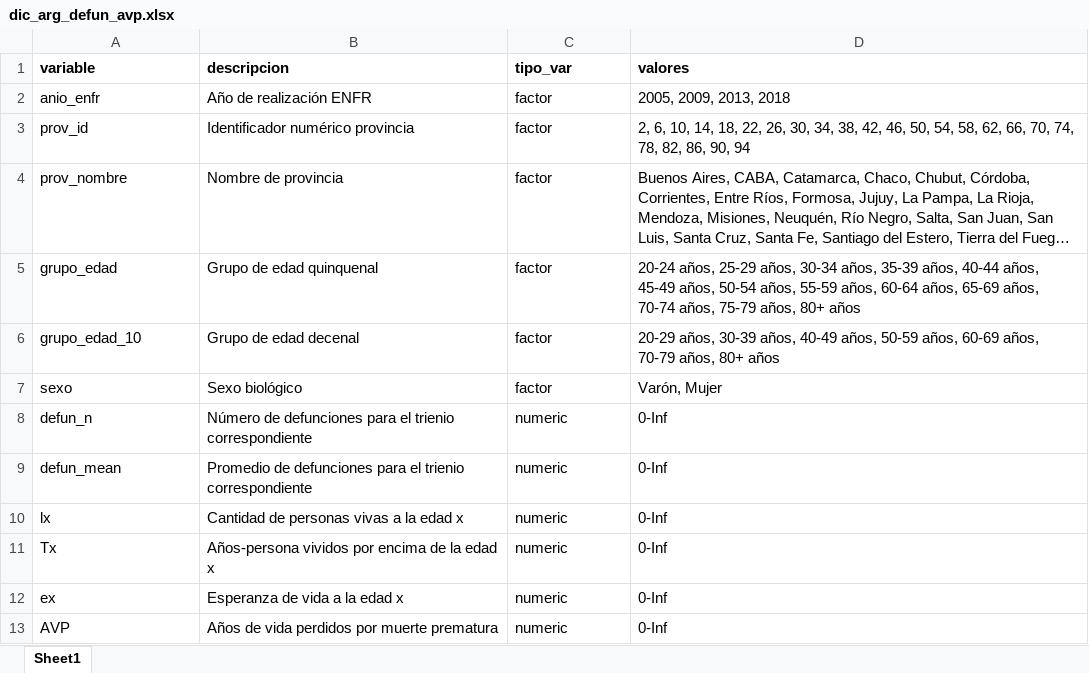
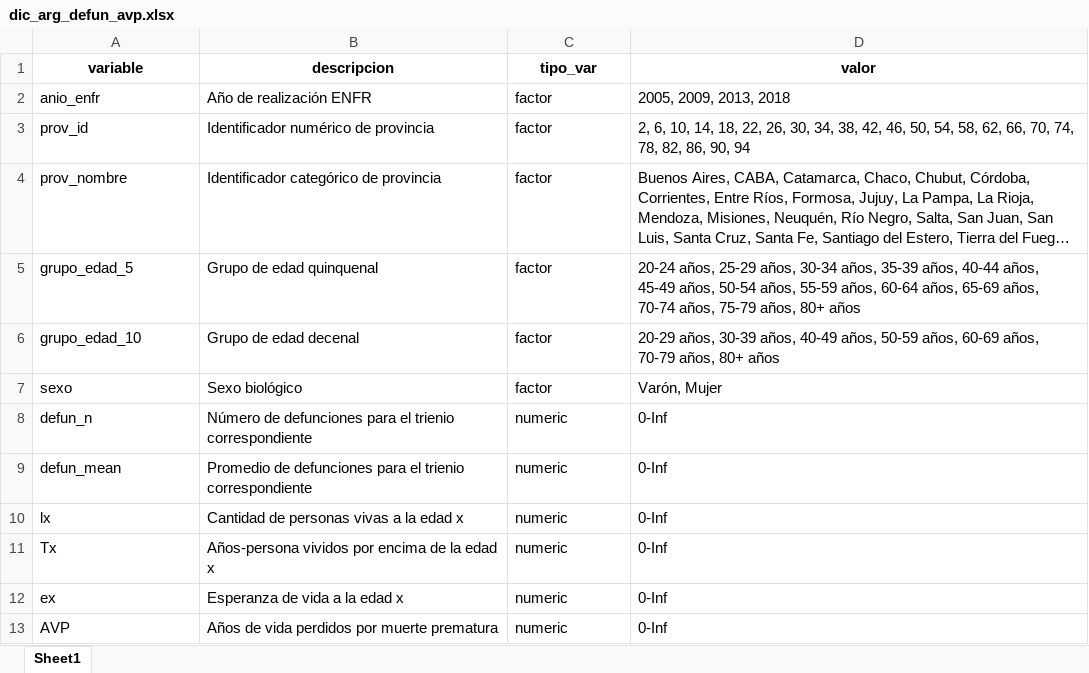
Before and after one commit to datos-ine/Procesamiento-R, an Excel workbook: Bases de datos/clean/dic_arg_defun_avp.xlsx, sheet Sheet1, drawn as a sheet; long unchanged cells end in …; values as stored, in another font and other column widths than the file's, no borders; the diff names each change by its address in the sheet, - before the commit and + after, or states it on an @@ line.

```diff
--- a/Bases de datos/clean/dic_arg_defun_avp.xlsx (sheet Sheet1)
+++ b/Bases de datos/clean/dic_arg_defun_avp.xlsx (sheet Sheet1)
-A1:D1 alignment: left
+A1:D1 alignment: center
-D1: valores
+D1: valor
-B3 (descripcion): Identificador numérico provincia
+B3 (descripcion): Identificador numérico de provincia
-B4 (descripcion): Nombre de provincia
+B4 (descripcion): Identificador categórico de provincia
-A5 (variable): grupo_edad
+A5 (variable): grupo_edad_5
```
Also changed, not shown: Bases de datos/clean/dic_arg_prev_dm.xlsx, 6 other files.
